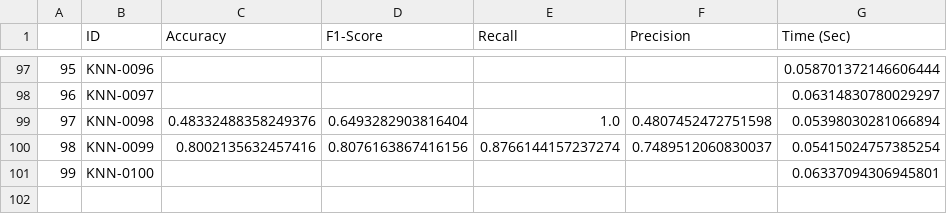
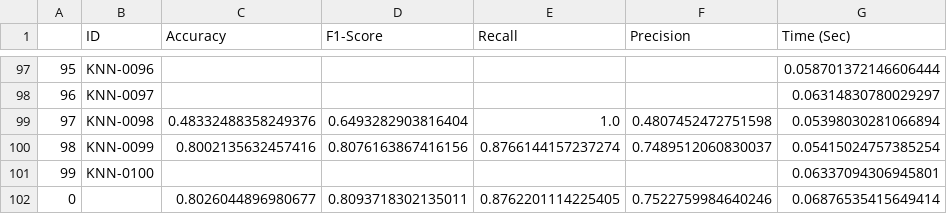
Before and after one commit to kanaishk/Fake-News-Detection, a CSV file: Results/KNN_Test_result.csv, drawn as a sheet; only a part is shown, gaps mark what is left out; the diff names each change by its address in the sheet, - before the commit and + after, or states it on an @@ line.

Commit message:
Final Results for now. KNN might be dropped

```diff
--- a/Results/KNN_Test_result.csv
+++ b/Results/KNN_Test_result.csv
+row 102: 0 |  | 0.8026044896980677 | 0.8093718302135011 | 0.8762201114225405 | 0.7522759984640246 | 0.06876535415649414
```
Also changed, not shown: Results/GBC_Test_result.csv, Results/GBC_Train_result.csv, 17 other files.
